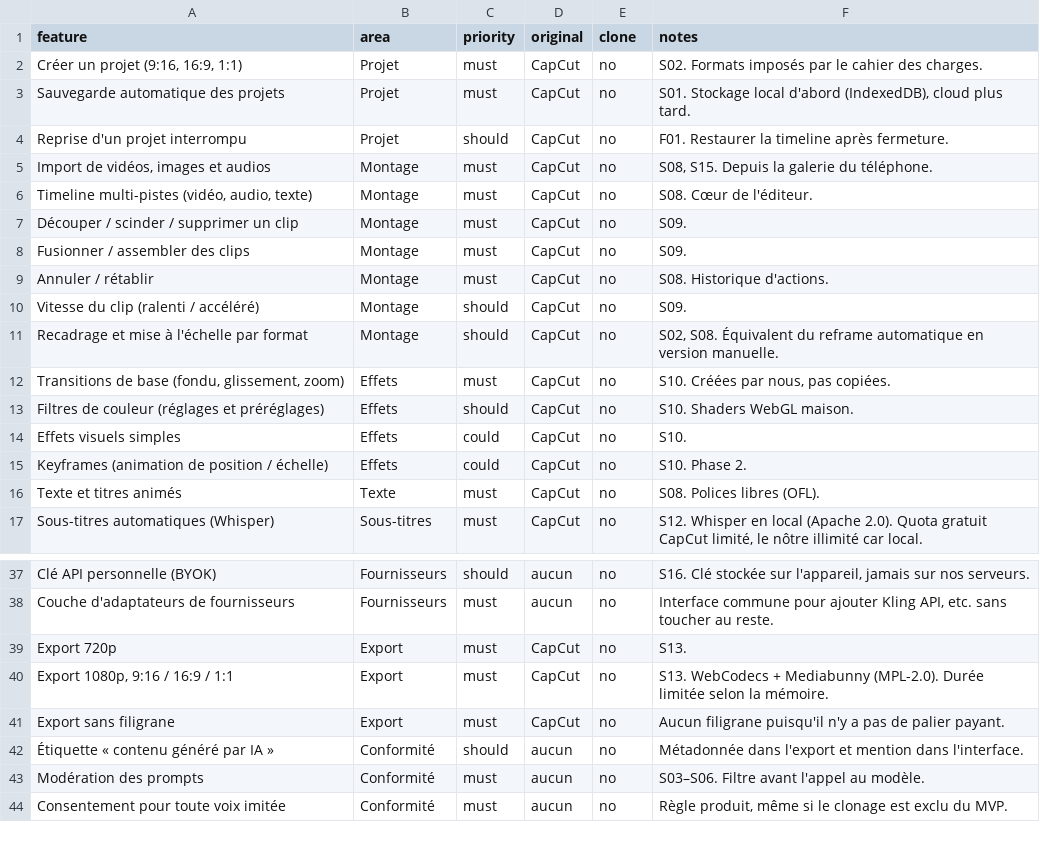
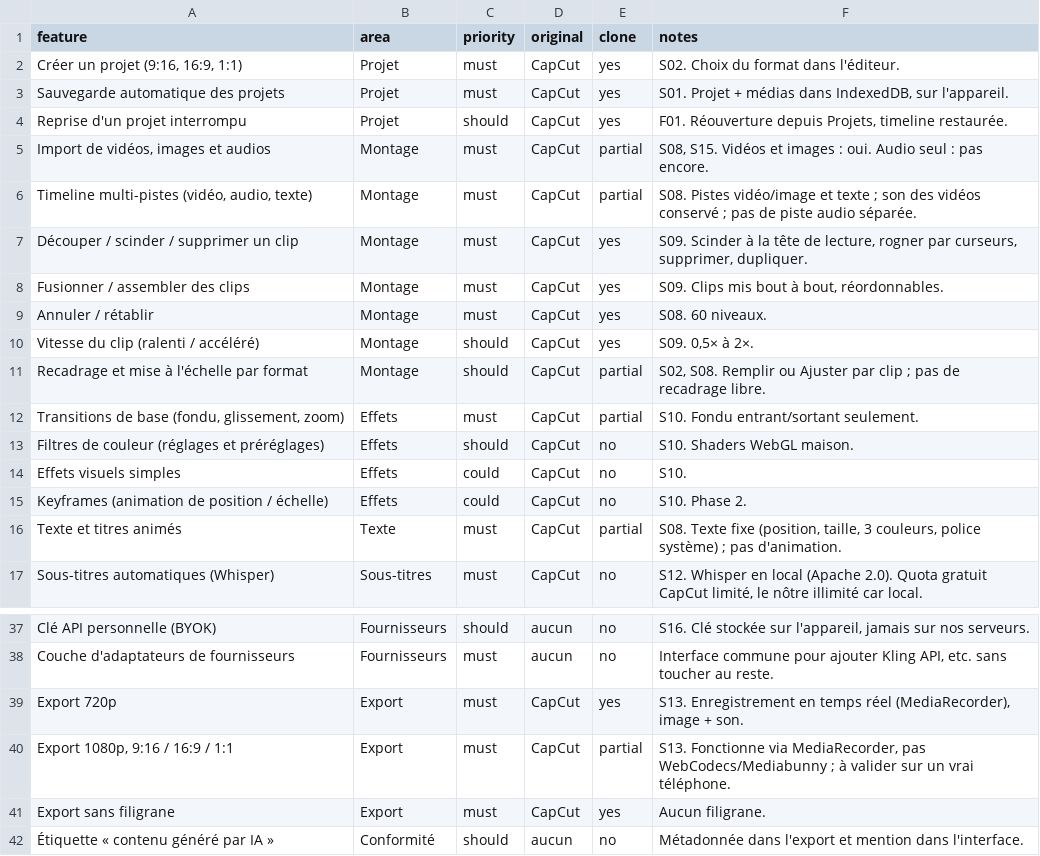
Before and after one commit to bnoureddine049-rgb/replica, a CSV file: replica/features.csv, drawn as a sheet; only a part is shown, gaps mark what is left out; the shorter side is filled out with more unchanged rows.

```diff
--- a/replica/features.csv
+++ b/replica/features.csv
@@ -1,13 +1,13 @@
 feature,area,priority,original,clone,notes
-"Créer un projet (9:16, 16:9, 1:1)",Projet,must,CapCut,no,S02. Formats imposés par le cahier des charges.
-Sauvegarde automatique des projets,Projet,must,CapCut,no,"S01. Stockage local d'abord (IndexedDB), cloud plus tard."
-Reprise d'un projet interrompu,Projet,should,CapCut,no,F01. Restaurer la timeline après fermeture.
-"Import de vidéos, images et audios",Montage,must,CapCut,no,"S08, S15. Depuis la galerie du téléphone."
-"Timeline multi-pistes (vidéo, audio, texte)",Montage,must,CapCut,no,S08. Cœur de l'éditeur.
-Découper / scinder / supprimer un clip,Montage,must,CapCut,no,S09.
-Fusionner / assembler des clips,Montage,must,CapCut,no,S09.
-Annuler / rétablir,Montage,must,CapCut,no,S08. Historique d'actions.
-Vitesse du clip (ralenti / accéléré),Montage,should,CapCut,no,S09.
-Recadrage et mise à l'échelle par format,Montage,should,CapCut,no,"S02, S08. Équivalent du reframe automatique en version manuelle."
-"Transitions de base (fondu, glissement, zoom)",Effets,must,CapCut,no,"S10. Créées par nous, pas copiées."
+"Créer un projet (9:16, 16:9, 1:1)",Projet,must,CapCut,yes,S02. Choix du format dans l'éditeur.
+Sauvegarde automatique des projets,Projet,must,CapCut,yes,"S01. Projet + médias dans IndexedDB, sur l'appareil."
+Reprise d'un projet interrompu,Projet,should,CapCut,yes,"F01. Réouverture depuis Projets, timeline restaurée."
+"Import de vidéos, images et audios",Montage,must,CapCut,partial,"S08, S15. Vidéos et images : oui. Audio seul : pas encore."
+"Timeline multi-pistes (vidéo, audio, texte)",Montage,must,CapCut,partial,S08. Pistes vidéo/image et texte ; son des vidéos conservé ; pas de piste audio séparée.
+Découper / scinder / supprimer un clip,Montage,must,CapCut,yes,"S09. Scinder à la tête de lecture, rogner par curseurs, supprimer, dupliquer."
+Fusionner / assembler des clips,Montage,must,CapCut,yes,"S09. Clips mis bout à bout, réordonnables."
+Annuler / rétablir,Montage,must,CapCut,yes,S08. 60 niveaux.
+Vitesse du clip (ralenti / accéléré),Montage,should,CapCut,yes,"S09. 0,5× à 2×."
+Recadrage et mise à l'échelle par format,Montage,should,CapCut,partial,"S02, S08. Remplir ou Ajuster par clip ; pas de recadrage libre."
+"Transitions de base (fondu, glissement, zoom)",Effets,must,CapCut,partial,S10. Fondu entrant/sortant seulement.
 Filtres de couleur (réglages et préréglages),Effets,should,CapCut,no,S10. Shaders WebGL maison.
@@ -15,3 +15,3 @@ Effets visuels simples,Effets,could,CapCut,no,S10.
 Keyframes (animation de position / échelle),Effets,could,CapCut,no,S10. Phase 2.
-Texte et titres animés,Texte,must,CapCut,no,S08. Polices libres (OFL).
+Texte et titres animés,Texte,must,CapCut,partial,"S08. Texte fixe (position, taille, 3 couleurs, police système) ; pas d'animation."
 Sous-titres automatiques (Whisper),Sous-titres,must,CapCut,no,"S12. Whisper en local (Apache 2.0). Quota gratuit CapCut limité, le nôtre illimité car local."
@@ -38,5 +38,5 @@ Clé API personnelle (BYOK),Fournisseurs,should,aucun,no,"S16. Clé stockée sur
 Couche d'adaptateurs de fournisseurs,Fournisseurs,must,aucun,no,"Interface commune pour ajouter Kling API, etc. sans toucher au reste."
-Export 720p,Export,must,CapCut,no,S13.
-"Export 1080p, 9:16 / 16:9 / 1:1",Export,must,CapCut,no,S13. WebCodecs + Mediabunny (MPL-2.0). Durée limitée selon la mémoire.
-Export sans filigrane,Export,must,CapCut,no,Aucun filigrane puisqu'il n'y a pas de palier payant.
+Export 720p,Export,must,CapCut,yes,"S13. Enregistrement en temps réel (MediaRecorder), image + son."
+"Export 1080p, 9:16 / 16:9 / 1:1",Export,must,CapCut,partial,"S13. Fonctionne via MediaRecorder, pas WebCodecs/Mediabunny ; à valider sur un vrai téléphone."
+Export sans filigrane,Export,must,CapCut,yes,Aucun filigrane.
 Étiquette « contenu généré par IA »,Conformité,should,aucun,no,Métadonnée dans l'export et mention dans l'interface.
```
Also changed, not shown: 1 other file.
